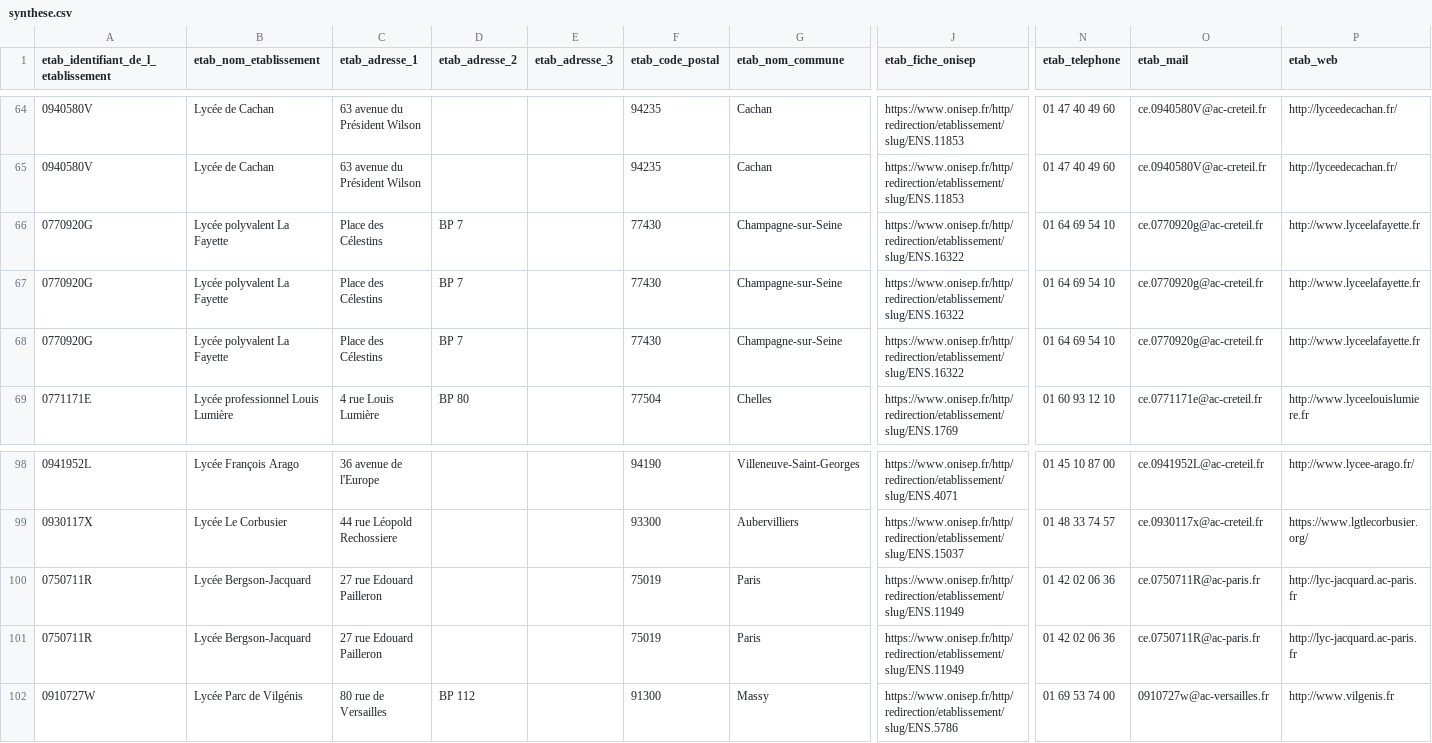
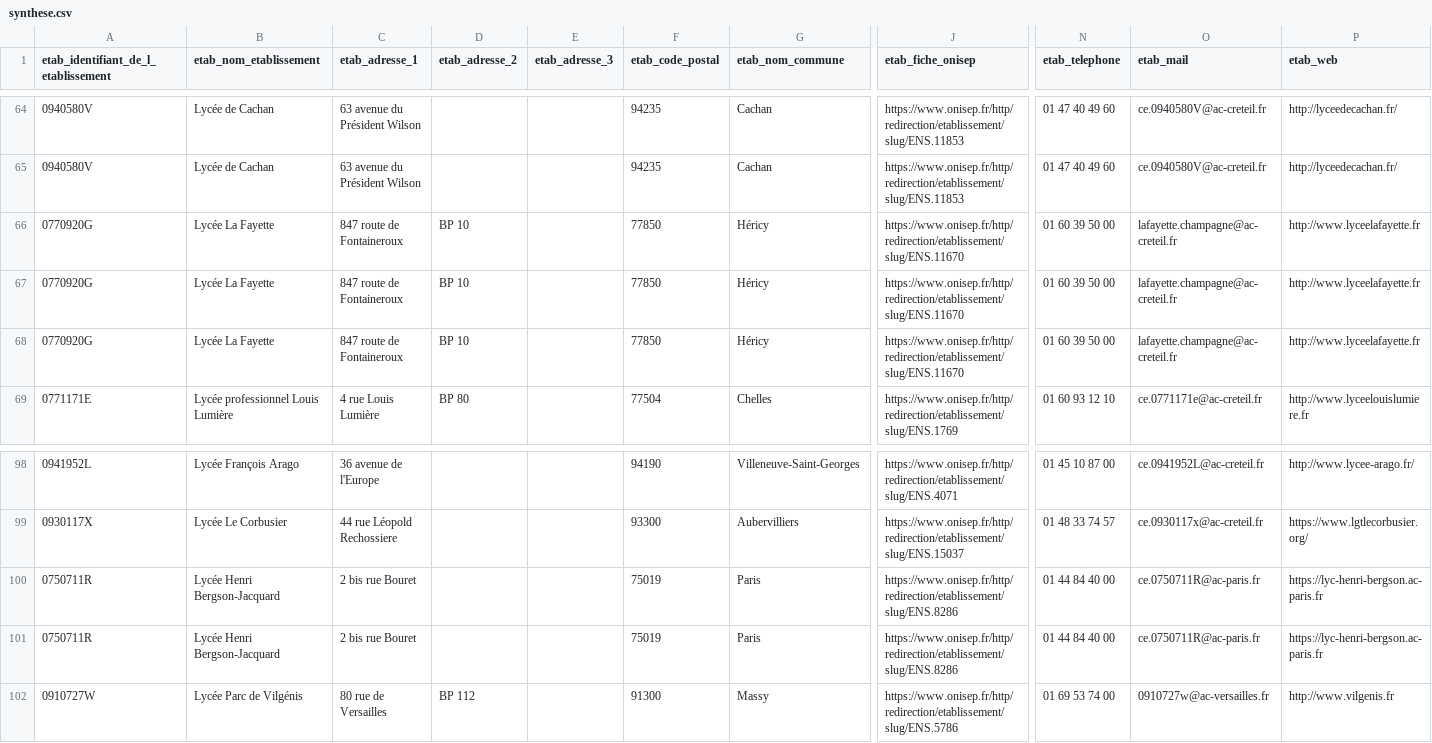
Before and after one commit to ntec19/CAFORCYS, a CSV file: synthese.csv, drawn as a sheet; only a part is shown, gaps mark what is left out; the diff names each change by its address in the sheet, - before the commit and + after, or states it on an @@ line.

```diff
--- a/synthese.csv
+++ b/synthese.csv
-B66:B68 (etab_nom_etablissement): Lycée polyvalent La Fayette
+B66:B68 (etab_nom_etablissement): Lycée La Fayette
-C66:C68 (etab_adresse_1): Place des Célestins
+C66:C68 (etab_adresse_1): 847 route de Fontaineroux
-D66:D68 (etab_adresse_2): BP 7
+D66:D68 (etab_adresse_2): BP 10
-F66:F68 (etab_code_postal): 77430
+F66:F68 (etab_code_postal): 77850
-G66:G68 (etab_nom_commune): Champagne-sur-Seine
+G66:G68 (etab_nom_commune): Héricy
-J66:J68 (etab_fiche_onisep): https://www.onisep.fr/http/redirection/etablissement/slug/ENS.16322
+J66:J68 (etab_fiche_onisep): https://www.onisep.fr/http/redirection/etablissement/slug/ENS.11670
-N66:N68 (etab_telephone): 01 64 69 54 10
+N66:N68 (etab_telephone): 01 60 39 50 00
-O66:O68 (etab_mail): ce.0770920g@ac-creteil.fr
+O66:O68 (etab_mail): lafayette.champagne@ac-creteil.fr
-B100:B101 (etab_nom_etablissement): Lycée Bergson-Jacquard
+B100:B101 (etab_nom_etablissement): Lycée Henri Bergson-Jacquard
-C100:C101 (etab_adresse_1): 27 rue Edouard Pailleron
+C100:C101 (etab_adresse_1): 2 bis rue Bouret
-J100:J101 (etab_fiche_onisep): https://www.onisep.fr/http/redirection/etablissement/slug/ENS.11949
+J100:J101 (etab_fiche_onisep): https://www.onisep.fr/http/redirection/etablissement/slug/ENS.8286
-N100:N101 (etab_telephone): 01 42 02 06 36
+N100:N101 (etab_telephone): 01 44 84 40 00
-P100:P101 (etab_web): http://lyc-jacquard.ac-paris.fr
+P100:P101 (etab_web): https://lyc-henri-bergson.ac-paris.fr
```
Also changed, not shown: 4 other files.
